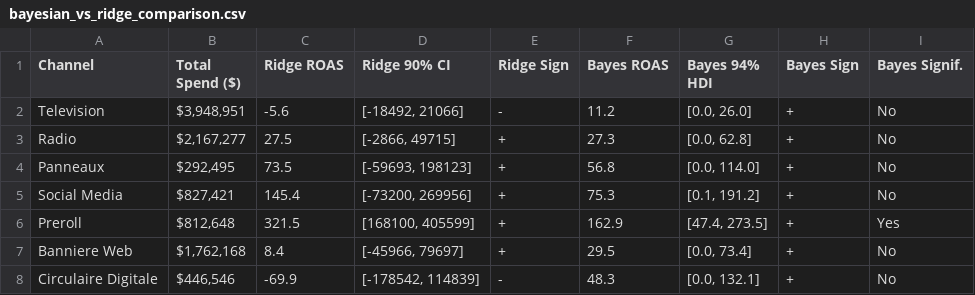
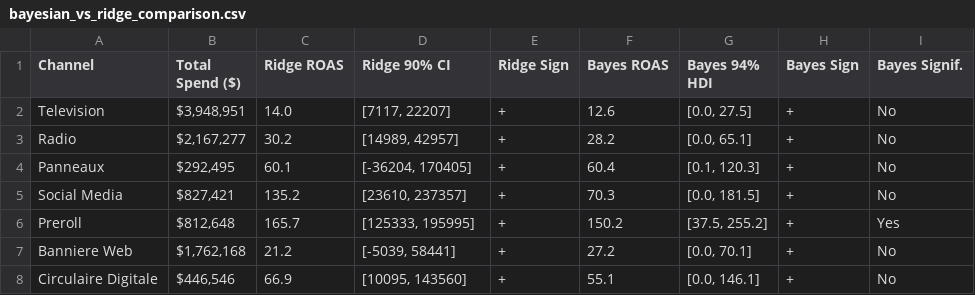
Before and after one commit to 1767902694-svg/busa693-clubpiscine, a CSV file: data/processed/bayesian_vs_ridge_comparison.csv, drawn as a sheet.

```diff
--- a/data/processed/bayesian_vs_ridge_comparison.csv
+++ b/data/processed/bayesian_vs_ridge_comparison.csv
@@ -1,8 +1,8 @@
 Channel,Total Spend ($),Ridge ROAS,Ridge 90% CI,Ridge Sign,Bayes ROAS,Bayes 94% HDI,Bayes Sign,Bayes Signif.
-Television,"$3,948,951",-5.6,"[-18492, 21066]",-,11.2,"[0.0, 26.0]",+,No
-Radio,"$2,167,277",27.5,"[-2866, 49715]",+,27.3,"[0.0, 62.8]",+,No
-Panneaux,"$292,495",73.5,"[-59693, 198123]",+,56.8,"[0.0, 114.0]",+,No
-Social Media,"$827,421",145.4,"[-73200, 269956]",+,75.3,"[0.1, 191.2]",+,No
-Preroll,"$812,648",321.5,"[168100, 405599]",+,162.9,"[47.4, 273.5]",+,Yes
-Banniere Web,"$1,762,168",8.4,"[-45966, 79697]",+,29.5,"[0.0, 73.4]",+,No
-Circulaire Digitale,"$446,546",-69.9,"[-178542, 114839]",-,48.3,"[0.0, 132.1]",+,No
+Television,"$3,948,951",14.0,"[7117, 22207]",+,12.6,"[0.0, 27.5]",+,No
+Radio,"$2,167,277",30.2,"[14989, 42957]",+,28.2,"[0.0, 65.1]",+,No
+Panneaux,"$292,495",60.1,"[-36204, 170405]",+,60.4,"[0.1, 120.3]",+,No
+Social Media,"$827,421",135.2,"[23610, 237357]",+,70.3,"[0.0, 181.5]",+,No
+Preroll,"$812,648",165.7,"[125333, 195995]",+,150.2,"[37.5, 255.2]",+,Yes
+Banniere Web,"$1,762,168",21.2,"[-5039, 58441]",+,27.2,"[0.0, 70.1]",+,No
+Circulaire Digitale,"$446,546",66.9,"[10095, 143560]",+,55.1,"[0.0, 146.1]",+,No
```
Also changed, not shown: data/processed/bayesian_mmm_roas.csv, data/processed/media_effectiveness_results.csv, 44 other files.
